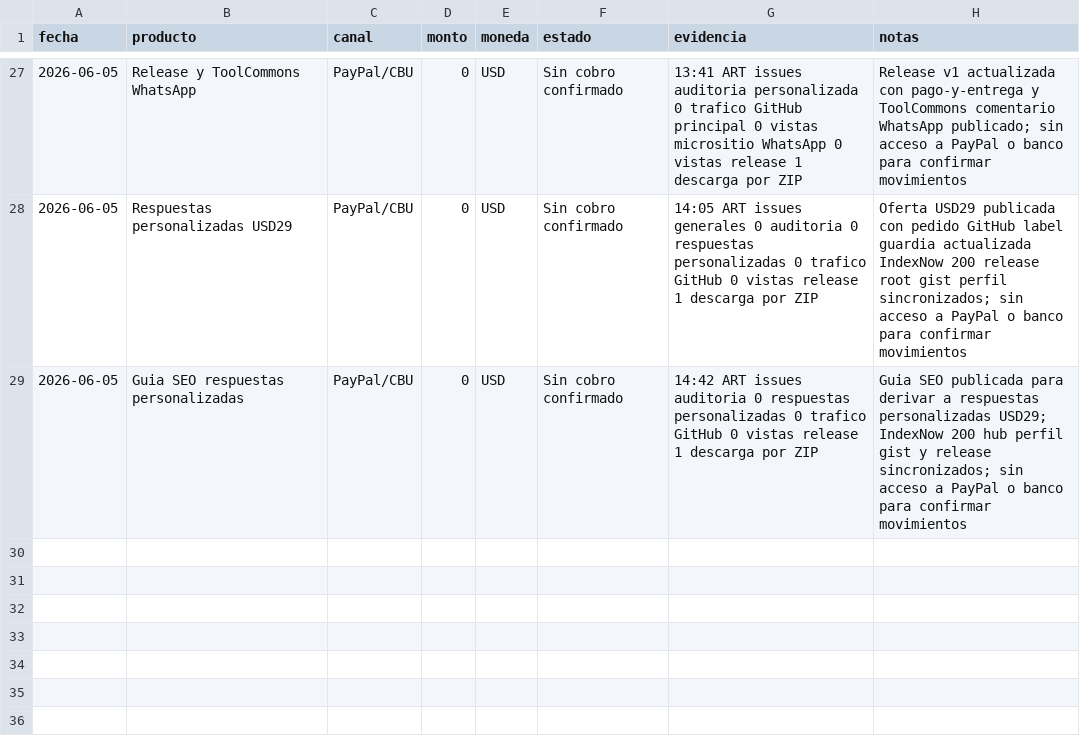
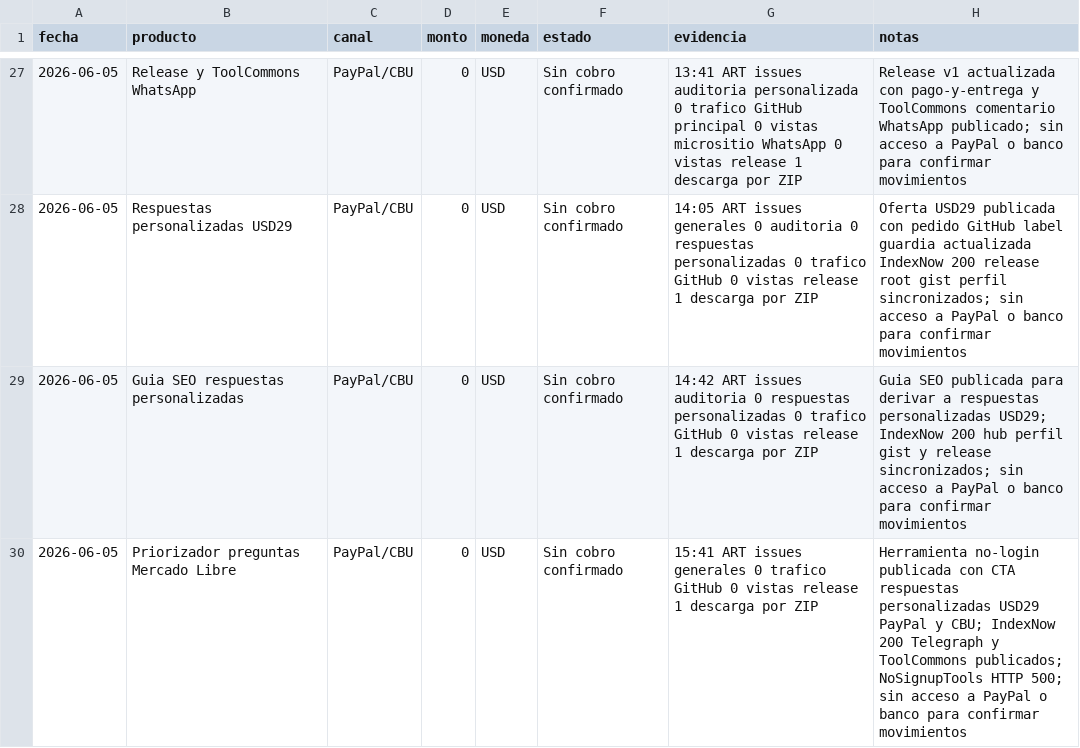
Before and after one commit to bozicovichsantiago20-oss/kit-vendedor-express, a CSV file: operacion/registro-cobros.csv, drawn as a sheet; only a part is shown, gaps mark what is left out; the diff names each change by its address in the sheet, - before the commit and + after, or states it on an @@ line.

```diff
--- a/operacion/registro-cobros.csv
+++ b/operacion/registro-cobros.csv
+row 30: 2026-06-05 | Priorizador preguntas Mercado Libre | PayPal/CBU | 0 | USD | Sin cobro confirmado | 15:41 ART issues generales 0 trafico GitHub 0 vistas release 1 descarga por ZIP | Herramienta no-login publicada con CTA respuestas personalizadas USD29 PayPal y CBU; IndexNow 200 Telegraph y ToolCommons publicados; NoSignupTools HTTP 500; sin acceso a PayPal o banco para confirmar movimientos
```
Also changed, not shown: operacion/canales-distribucion.csv, 1 other file.
